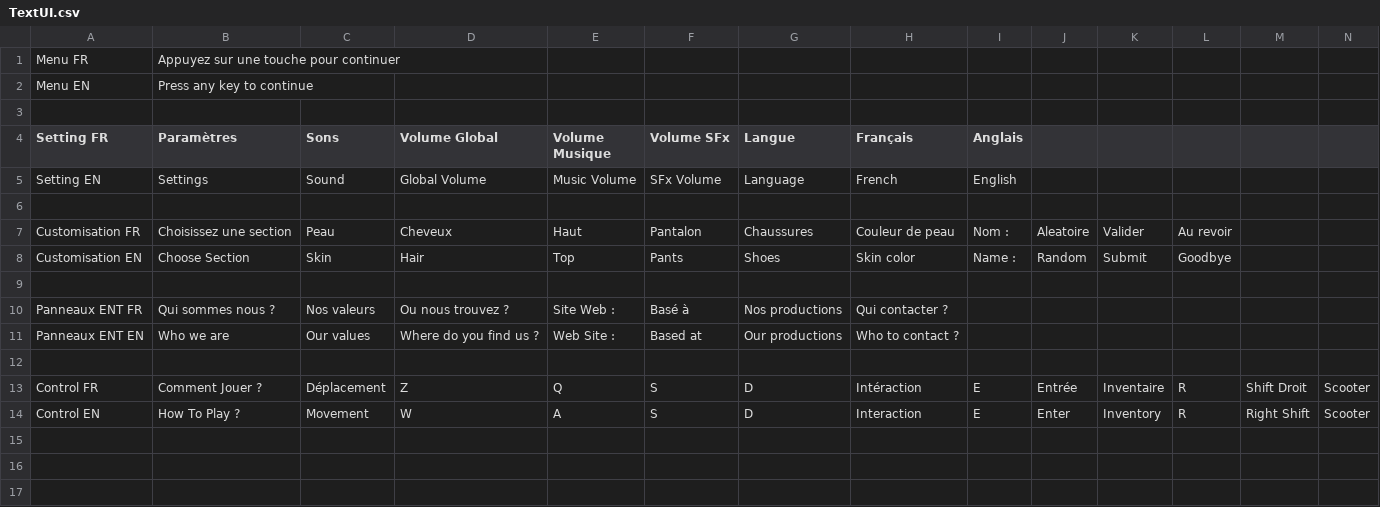
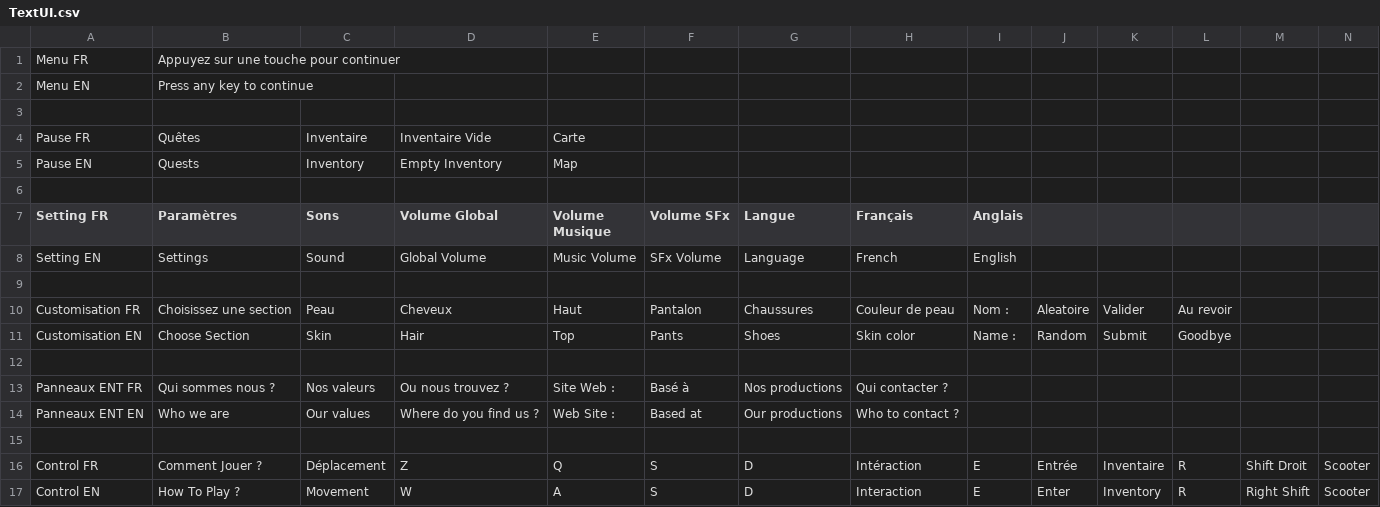
Before and after one commit to SophieMaleval/Projet_Game-IN, a CSV file: Projet_GAMEIN/Assets/Textes/TextUI.csv, drawn as a sheet; only a part is shown; rows hold the shown columns only; the diff names each change by its address in the sheet, - before the commit and + after, or states it on an @@ line.

Commit message:
Traduction Inventaire

```diff
--- a/Projet_GAMEIN/Assets/Textes/TextUI.csv
+++ b/Projet_GAMEIN/Assets/Textes/TextUI.csv
+row 4: Pause FR | Quêtes | Inventaire | Inventaire Vide | Carte
+row 5: Pause EN | Quests | Inventory | Empty Inventory | Map
+row 6: (empty)
```
Also changed, not shown: 17 other files.
